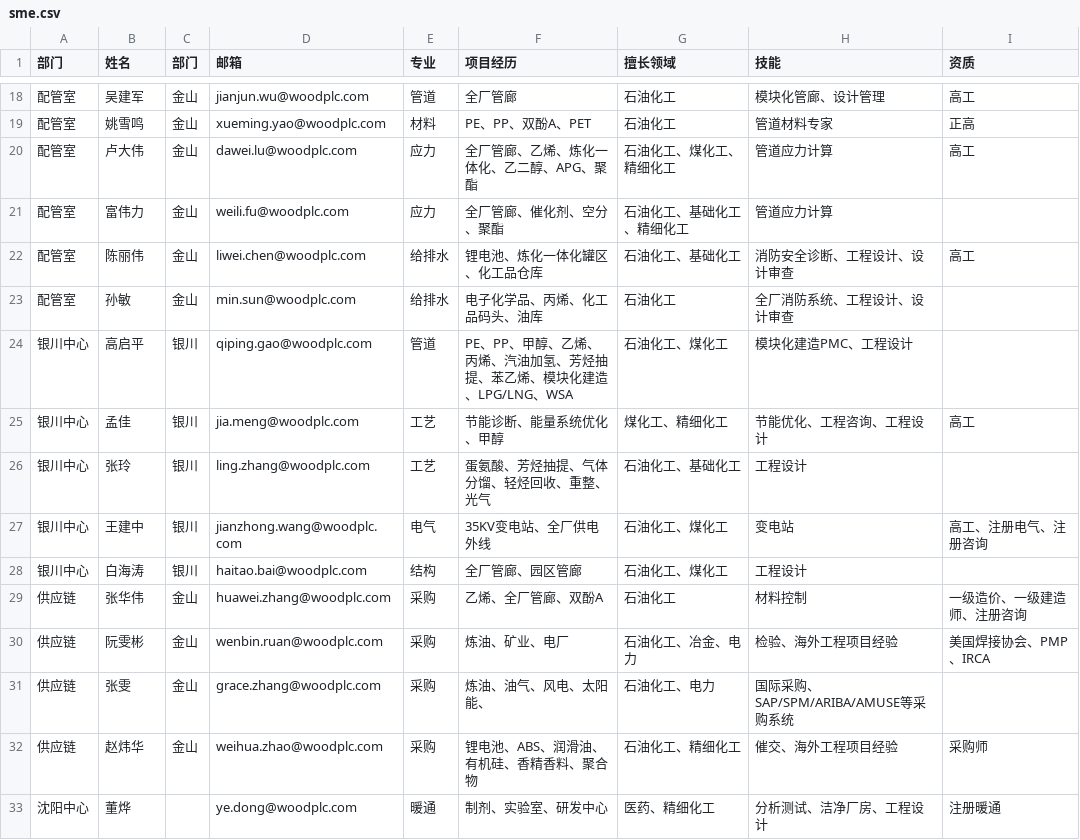
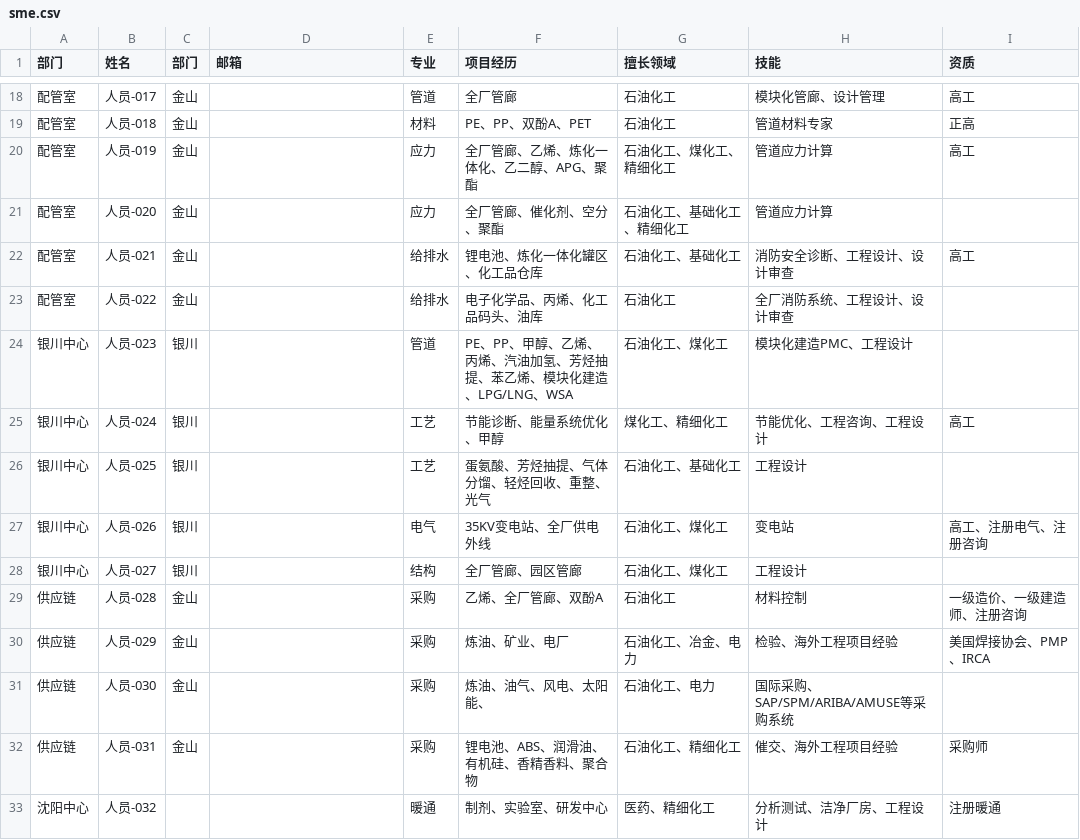
Before and after one commit to marcelxu0272/NewEngineeringPlatform, a CSV file: scripts/sme.csv, drawn as a sheet; only a part is shown, gaps mark what is left out; the diff covers the shown part only.

```diff
--- a/scripts/sme.csv
+++ b/scripts/sme.csv
@@ -18,16 +18,16 @@
-配管室,吴建军,金山,jianjun.wu@woodplc.com,管道,全厂管廊,石油化工,模块化管廊、设计管理,高工
-配管室,姚雪鸣,金山,xueming.yao@woodplc.com,材料,PE、PP、双酚A、PET,石油化工,管道材料专家,正高
-配管室,卢大伟,金山,dawei.lu@woodplc.com,应力,全厂管廊、乙烯、炼化一体化、乙二醇、APG、聚酯,石油化工、煤化工、精细化工,管道应力计算,高工
-配管室,富伟力,金山,weili.fu@woodplc.com,应力,全厂管廊、催化剂、空分、聚酯,石油化工、基础化工、精细化工,管道应力计算,
-配管室,陈丽伟,金山,liwei.chen@woodplc.com,给排水,锂电池、炼化一体化罐区、化工品仓库,石油化工、基础化工,消防安全诊断、工程设计、设计审查,高工
-配管室,孙敏,金山,min.sun@woodplc.com,给排水,电子化学品、丙烯、化工品码头、油库,石油化工,全厂消防系统、工程设计、设计审查,
-银川中心,高启平,银川,qiping.gao@woodplc.com,管道,PE、PP、甲醇、乙烯、丙烯、汽油加氢、芳烃抽提、苯乙烯、模块化建造、LPG/LNG、WSA,石油化工、煤化工,模块化建造PMC、工程设计,
-银川中心,孟佳,银川,jia.meng@woodplc.com,工艺,节能诊断、能量系统优化、甲醇,煤化工、精细化工,节能优化、工程咨询、工程设计,高工
-银川中心,张玲,银川,ling.zhang@woodplc.com,工艺,蛋氨酸、芳烃抽提、气体分馏、轻烃回收、重整、光气,石油化工、基础化工,工程设计,
-银川中心,王建中,银川,jianzhong.wang@woodplc.com,电气,35KV变电站、全厂供电外线,石油化工、煤化工,变电站,高工、注册电气、注册咨询
-银川中心,白海涛,银川,haitao.bai@woodplc.com,结构,全厂管廊、园区管廊,石油化工、煤化工,工程设计,
-供应链,张华伟,金山,huawei.zhang@woodplc.com,采购,乙烯、全厂管廊、双酚A,石油化工,材料控制,一级造价、一级建造师、注册咨询
-供应链,阮雯彬,金山,wenbin.ruan@woodplc.com,采购,炼油、矿业、电厂,石油化工、冶金、电力,检验、海外工程项目经验,美国焊接协会、PMP、IRCA
-供应链,张雯,金山,grace.zhang@woodplc.com,采购,炼油、油气、风电、太阳能、,石油化工、电力,国际采购、SAP/SPM/ARIBA/AMUSE等采购系统,
-供应链,赵炜华,金山,weihua.zhao@woodplc.com,采购,锂电池、ABS、润滑油、有机硅、香精香料、聚合物,石油化工、精细化工,催交、海外工程项目经验,采购师
-沈阳中心,董烨,,ye.dong@woodplc.com,暖通,制剂、实验室、研发中心,医药、精细化工,分析测试、洁净厂房、工程设计,注册暖通
+配管室,人员-017,金山,,管道,全厂管廊,石油化工,模块化管廊、设计管理,高工
+配管室,人员-018,金山,,材料,PE、PP、双酚A、PET,石油化工,管道材料专家,正高
+配管室,人员-019,金山,,应力,全厂管廊、乙烯、炼化一体化、乙二醇、APG、聚酯,石油化工、煤化工、精细化工,管道应力计算,高工
+配管室,人员-020,金山,,应力,全厂管廊、催化剂、空分、聚酯,石油化工、基础化工、精细化工,管道应力计算,
+配管室,人员-021,金山,,给排水,锂电池、炼化一体化罐区、化工品仓库,石油化工、基础化工,消防安全诊断、工程设计、设计审查,高工
+配管室,人员-022,金山,,给排水,电子化学品、丙烯、化工品码头、油库,石油化工,全厂消防系统、工程设计、设计审查,
+银川中心,人员-023,银川,,管道,PE、PP、甲醇、乙烯、丙烯、汽油加氢、芳烃抽提、苯乙烯、模块化建造、LPG/LNG、WSA,石油化工、煤化工,模块化建造PMC、工程设计,
+银川中心,人员-024,银川,,工艺,节能诊断、能量系统优化、甲醇,煤化工、精细化工,节能优化、工程咨询、工程设计,高工
+银川中心,人员-025,银川,,工艺,蛋氨酸、芳烃抽提、气体分馏、轻烃回收、重整、光气,石油化工、基础化工,工程设计,
+银川中心,人员-026,银川,,电气,35KV变电站、全厂供电外线,石油化工、煤化工,变电站,高工、注册电气、注册咨询
+银川中心,人员-027,银川,,结构,全厂管廊、园区管廊,石油化工、煤化工,工程设计,
+供应链,人员-028,金山,,采购,乙烯、全厂管廊、双酚A,石油化工,材料控制,一级造价、一级建造师、注册咨询
+供应链,人员-029,金山,,采购,炼油、矿业、电厂,石油化工、冶金、电力,检验、海外工程项目经验,美国焊接协会、PMP、IRCA
+供应链,人员-030,金山,,采购,炼油、油气、风电、太阳能、,石油化工、电力,国际采购、SAP/SPM/ARIBA/AMUSE等采购系统,
+供应链,人员-031,金山,,采购,锂电池、ABS、润滑油、有机硅、香精香料、聚合物,石油化工、精细化工,催交、海外工程项目经验,采购师
+沈阳中心,人员-032,,,暖通,制剂、实验室、研发中心,医药、精细化工,分析测试、洁净厂房、工程设计,注册暖通
```
Also changed, not shown: 120 edited cells elsewhere in this file, 16 other files.
